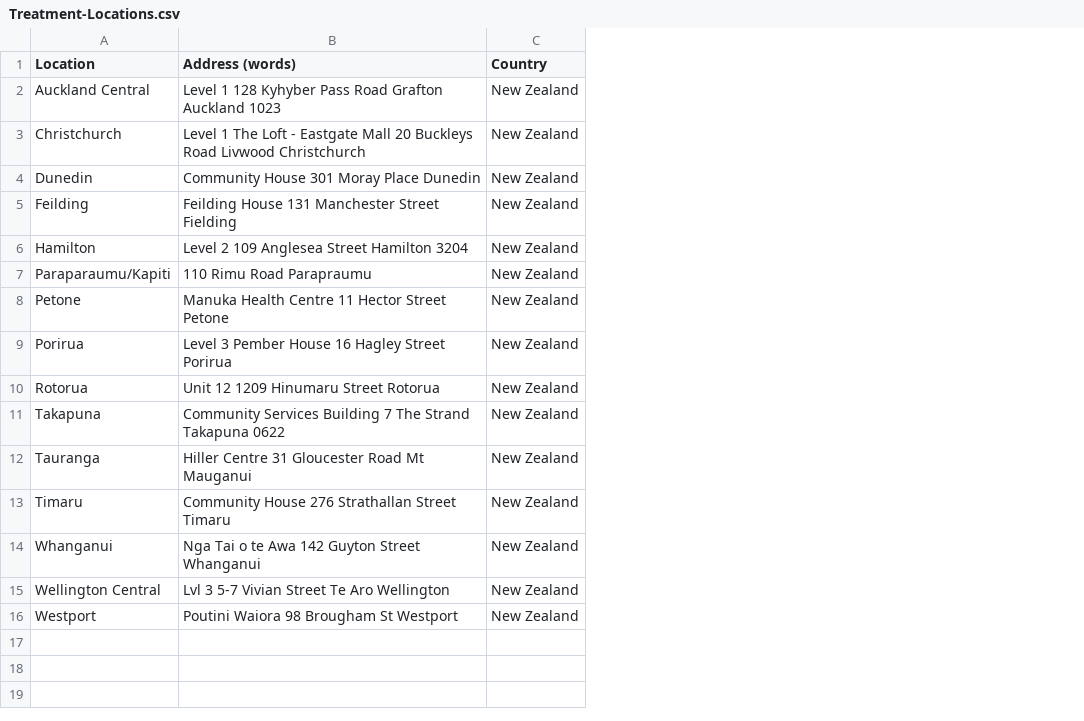
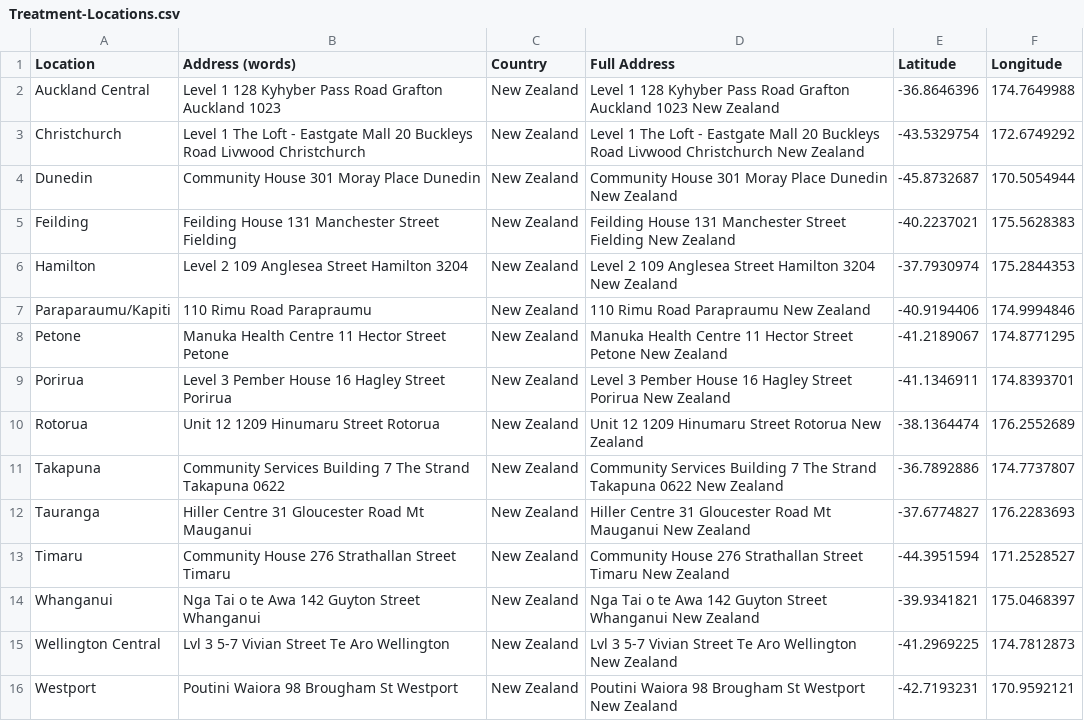
Before and after one commit to user4c2crg325rcf/geo_master, a CSV file: Treatment-Locations.csv, drawn as a sheet; the diff names each change by its address in the sheet, - before the commit and + after, or states it on an @@ line.

Commit message:
Add files via upload

```diff
--- a/Treatment-Locations.csv
+++ b/Treatment-Locations.csv
+column D (Full Address), rows 2-16: Level 1 128 Kyhyber Pass Road Grafton Auckland 1023 New Zealand | Level 1 The Loft - Eastgate Mall 20 Buckleys Road Livwood Christchurch New Zealand | Community House 301 Moray Place Dunedin New Zealand | Feilding House 131 Manchester Street Fielding New Zealand | Level 2 109 Anglesea Street Hamilton 3204 New Zealand | 110 Rimu Road Parapraumu New Zealand | Manuka Health Centre 11 Hector Street Petone New Zealand | Level 3 Pember House 16 Hagley Street Porirua New Zealand | Unit 12 1209 Hinumaru Street Rotorua New Zealand | Community Services Building 7 The Strand Takapuna 0622 New Zealand | Hiller Centre 31 Gloucester Road Mt Mauganui New Zealand | Community House 276 Strathallan Street Timaru New Zealand | Nga Tai o te Awa 142 Guyton Street Whanganui New Zealand | Lvl 3 5-7 Vivian Street Te Aro Wellington New Zealand | Poutini Waiora 98 Brougham St Westport New Zealand
+column E (Latitude), rows 2-16: -36.8646396 | -43.5329754 | -45.8732687 | -40.2237021 | -37.7930974 | -40.9194406 | -41.2189067 | -41.1346911 | -38.1364474 | -36.7892886 | -37.6774827 | -44.3951594 | -39.9341821 | -41.2969225 | -42.7193231
+column F (Longitude), rows 2-16: 174.7649988 | 172.6749292 | 170.5054944 | 175.5628383 | 175.2844353 | 174.9994846 | 174.8771295 | 174.8393701 | 176.2552689 | 174.7737807 | 176.2283693 | 171.2528527 | 175.0468397 | 174.7812873 | 170.9592121
```
